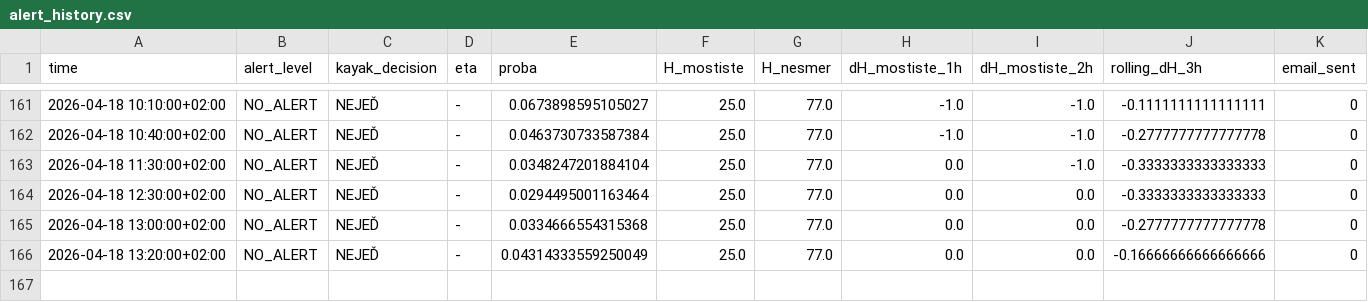
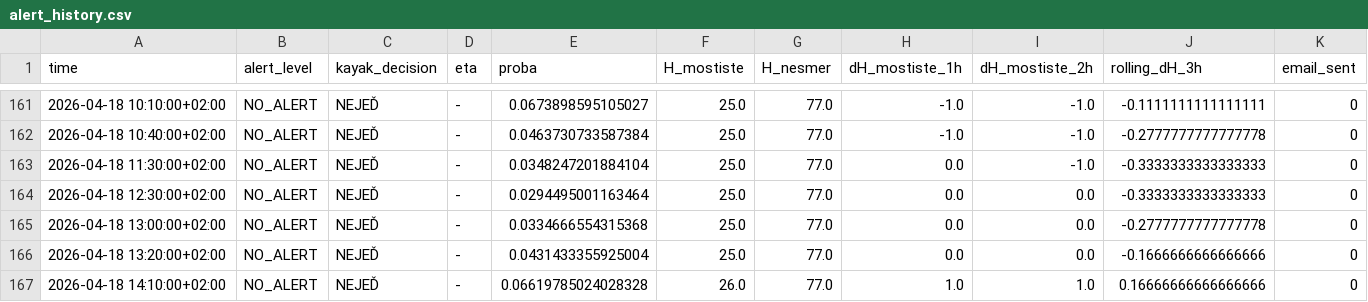
Before and after one commit to milanfila/analysis_river_navigability, a CSV file: alert_history.csv, drawn as a sheet; only a part is shown, gaps mark what is left out; rows hold the shown columns only; the diff names each change by its address in the sheet, - before the commit and + after, or states it on an @@ line.

```diff
--- a/alert_history.csv
+++ b/alert_history.csv
-E166 (proba): 0.04314333559250049
+E166 (proba): 0.0431433355925004
-J166 (rolling_dH_3h): -0.16666666666666666
+J166 (rolling_dH_3h): -0.1666666666666666
+row 167: 2026-04-18 14:10:00+02:00 | NO_ALERT | NEJEĎ | - | 0.06619785024028328 | 26.0 | 77.0 | 1.0 | 1.0 | 0.16666666666666666 | 0
```
Also changed, not shown: 1 other file.
